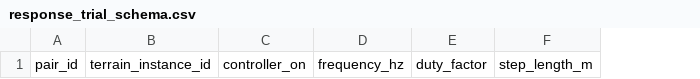
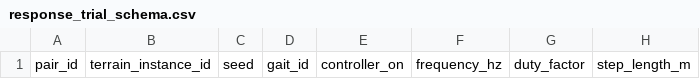
Before and after one commit to huxiaoyi-ovo/hexapod-camera-stability, a CSV file: templates/response_trial_schema.csv, drawn as a sheet; only a part is shown; the diff names each change by its address in the sheet, - before the commit and + after, or states it on an @@ line.

Commit message:
Reject paired response trials spanning train and holdout (#6)

```diff
--- a/templates/response_trial_schema.csv
+++ b/templates/response_trial_schema.csv
+column C, row 1: seed
+column D, row 1: gait_id
```
Also changed, not shown: 3 other files.
